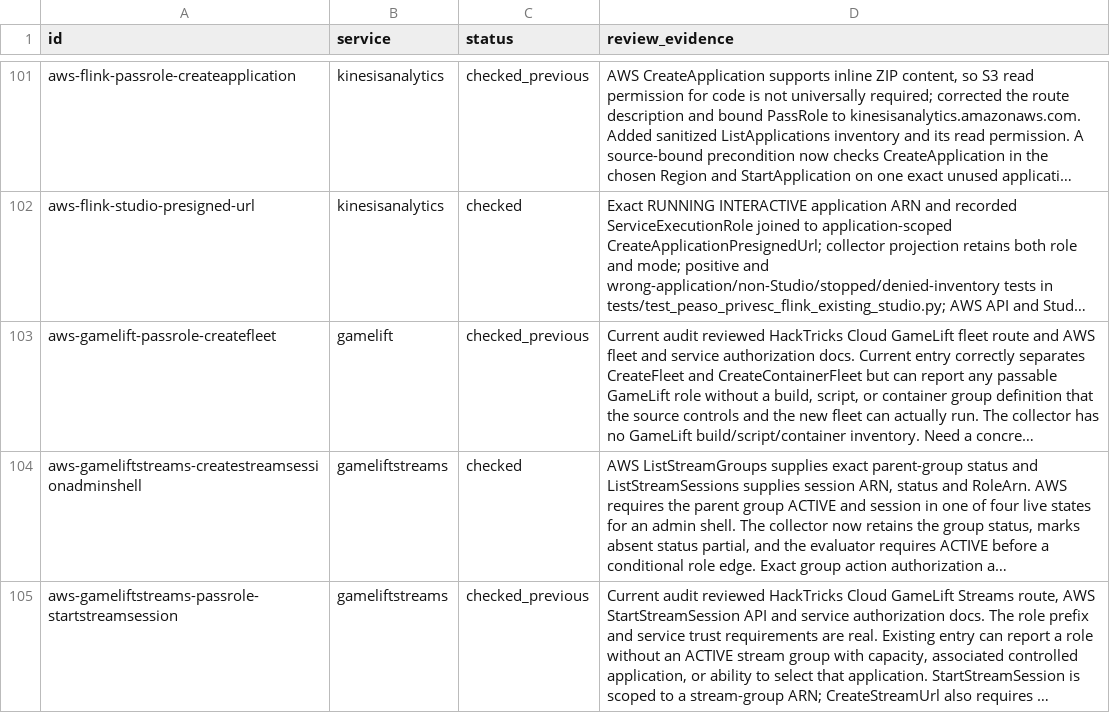
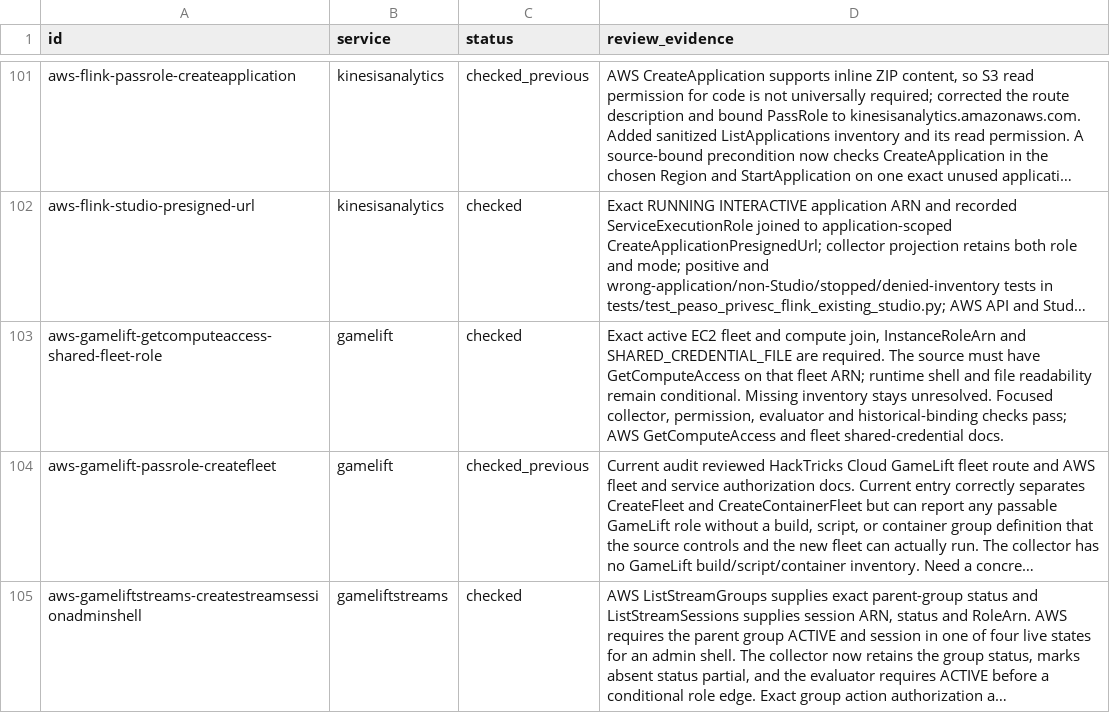
Before and after one commit to peass-ng/Blue-CloudPEASS, a TSV file: work_aws_privesc_review/technique-status.tsv, drawn as a sheet; only a part is shown, gaps mark what is left out; the shorter side is filled out with more unchanged rows; long unchanged cells end in …; the diff names each change by its address in the sheet, - before the commit and + after, or states it on an @@ line.

Commit message:
Evaluate exact GameLift shared fleet role shell route

```diff
--- a/work_aws_privesc_review/technique-status.tsv
+++ b/work_aws_privesc_review/technique-status.tsv
+row 103: aws-gamelift-getcomputeaccess-shared-fleet-role | gamelift | checked | Exact active EC2 fleet and compute join, InstanceRoleArn and SHARED_CREDENTIAL_FILE are required. The source must have GetComputeAccess on that fleet ARN; runtime shell and file readability remain conditional. Missing inventory stays unresolved. Focused collector, permission, evaluator and historical-binding checks pass; AWS GetComputeAccess and fleet shared-credential docs.
```
Also changed, not shown: work_aws_privesc_review/page-status.tsv, work_aws_privesc_review/retired-technique-status.tsv, 12 other files.
